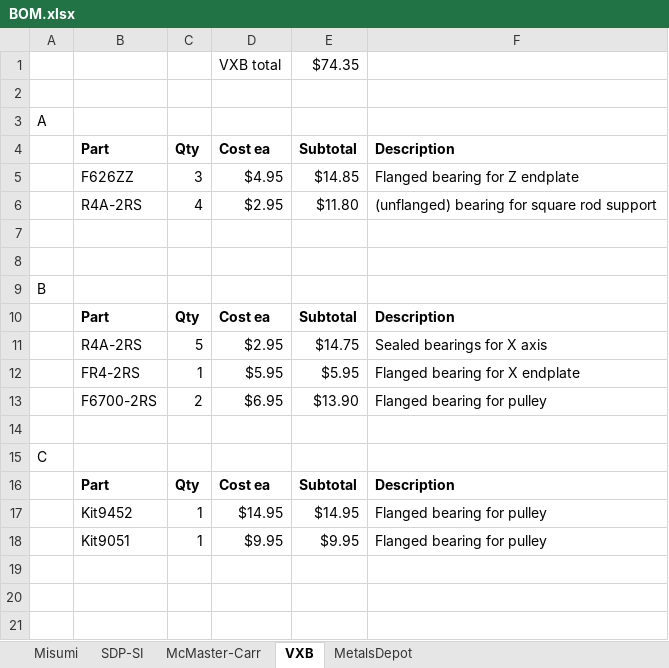
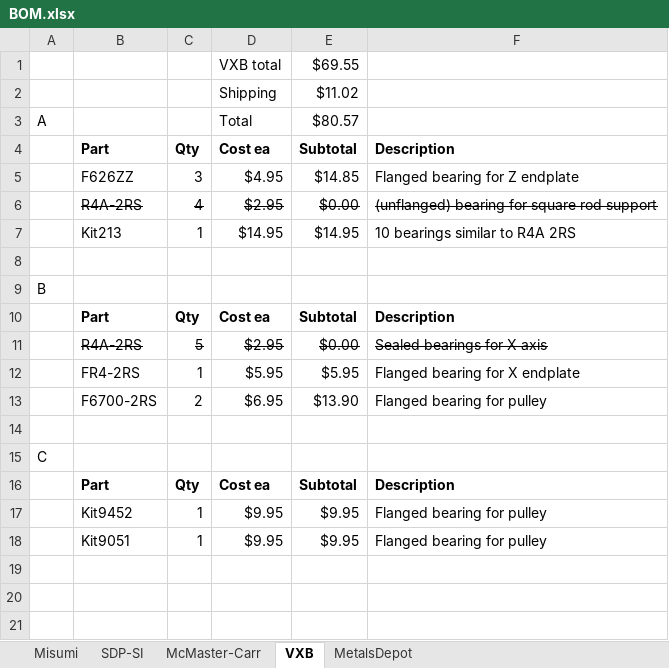
Before and after one commit to jbayless/UBC-Rapid, an Excel workbook: Bernhard/BOM.xlsx, sheet VXB, drawn as a sheet; only a part is shown; values as stored, in another font and other column widths than the file's, no borders; the diff names each change by its address in the sheet, - before the commit and + after, or states it on an @@ line.

```diff
--- a/Bernhard/BOM.xlsx (sheet VXB)
+++ b/Bernhard/BOM.xlsx (sheet VXB)
-E1: $74.35
+E1: $69.55
-row 2: (empty)
+row 2:  |  |  | Shipping | $11.02
-D3: (empty)
+D3: Total
-E3: (empty)
+E3: $80.57
-B6:F6 strikethrough: off
+B6:F6 strikethrough: on
-E6: $11.80
+E6: $0.00
-row 7: (empty)
+row 7:  | Kit213 | 1 | $14.95 | $14.95 | 10 bearings similar to R4A 2RS
-B11:F11 strikethrough: off
+B11:F11 strikethrough: on
-E11: $14.75
+E11: $0.00
-D17: $14.95
+D17: $9.95
-E17: $14.95
+E17: $9.95
```
Also changed, not shown: sheet McMaster-Carr, sheet MetalsDepot, sheet Misumi, sheet SDP-SI, formulas that keep their value, 8 other files.
